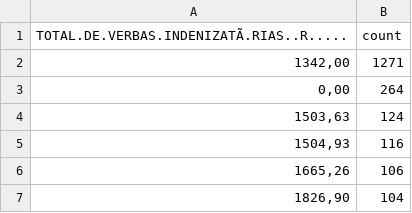
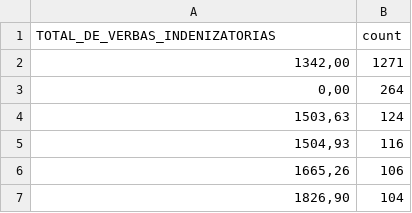
Before and after one commit to jschmidtcordeiro/UFSC-INE5405, a CSV file: output/frequency_TOTAL_DE_VERBAS_INDENIZATORIAS.csv (was output/frequency_TOTAL.DE.VERBAS.INDENIZATÃ.RIAS..R......csv), drawn as a sheet; only a part is shown.

```diff
--- a/output/frequency_TOTAL.DE.VERBAS.INDENIZATÃ.RIAS..R......csv
+++ b/output/frequency_TOTAL_DE_VERBAS_INDENIZATORIAS.csv
@@ -1,2 +1,2 @@
-TOTAL.DE.VERBAS.INDENIZATÃ.RIAS..R.....,count
+TOTAL_DE_VERBAS_INDENIZATORIAS,count
 "1342,00",1271
```
Also changed, not shown: output/frequency_REMUNERACAO_APOS_DEDUCOES_OBRIGATORIAS.csv, output/frequency_REMUNERACAO_BASICA_BRUTA.csv, 1 other file.
